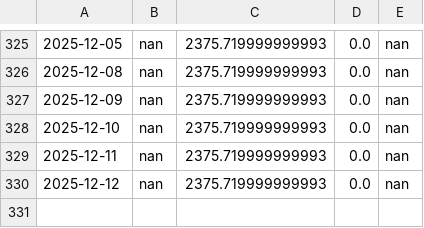
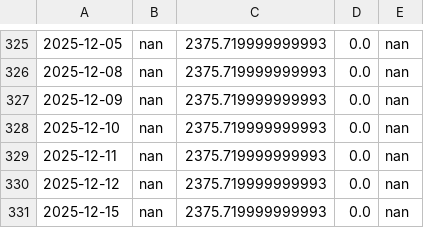
Before and after one commit to adeethyia-shankar/bhig-portfolio-management, a CSV file: data/BHIG_portfolio/returns.csv, drawn as a sheet; only a part is shown, gaps mark what is left out.

```diff
--- a/data/BHIG_portfolio/returns.csv
+++ b/data/BHIG_portfolio/returns.csv
@@ -330 +330,2 @@
 2025-12-12,nan,2375.719999999993,0.0,nan
+2025-12-15,nan,2375.719999999993,0.0,nan
```
Also changed, not shown: data/BHIG_portfolio/portfolio.csv.
